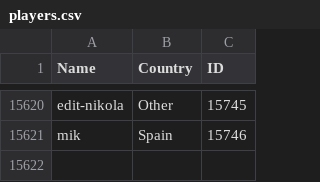
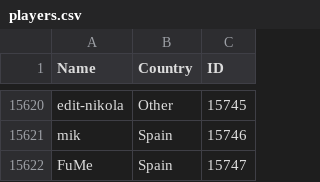
Before and after one commit to Liam-F/HLTV-Scraper, a CSV file: csv/players.csv, drawn as a sheet; only a part is shown, gaps mark what is left out.

```diff
--- a/csv/players.csv
+++ b/csv/players.csv
@@ -15621 +15621,2 @@ edit-nikola,Other,15745
 mik,Spain,15746
+FuMe,Spain,15747
```
Also changed, not shown: csv/teams.csv, 3 other files.
